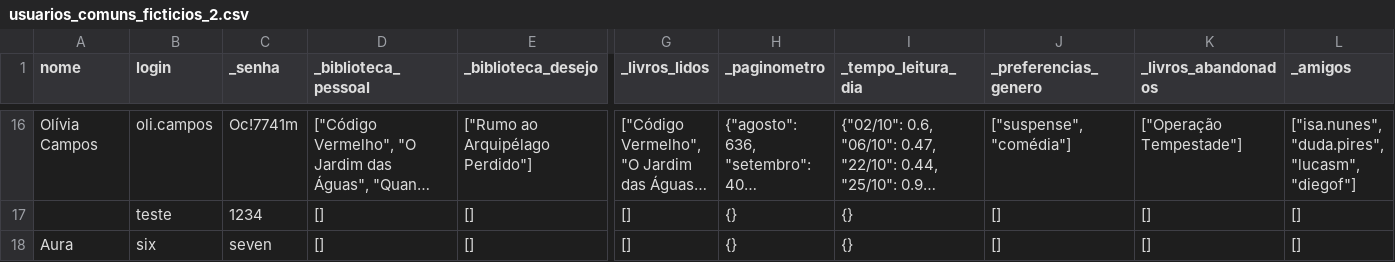
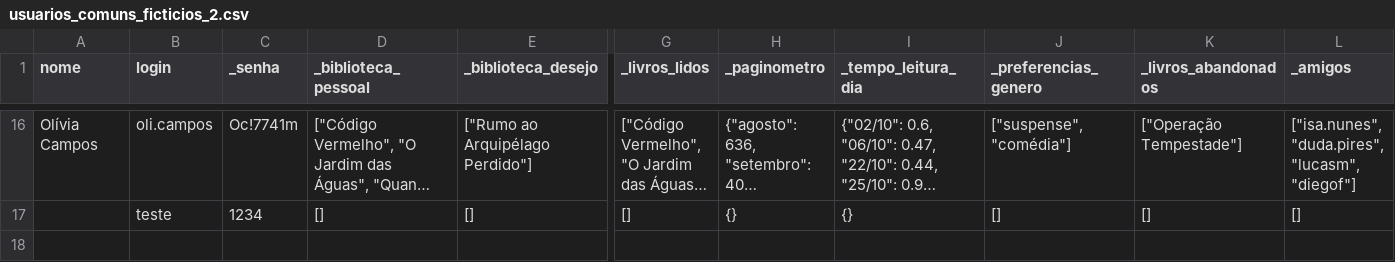
Before and after one commit to heitorgelos/Trabalho_POO_legere, a CSV file: src/database/usuarios_comuns_ficticios_2.csv, drawn as a sheet; only a part is shown, gaps mark what is left out; long unchanged cells end in …; rows hold the shown columns only; the diff names each change by its address in the sheet, - before the commit and + after, or states it on an @@ line.

```diff
--- a/src/database/usuarios_comuns_ficticios_2.csv
+++ b/src/database/usuarios_comuns_ficticios_2.csv
-row 18: Aura | six | seven | [] | [] | [] | {} | {} | [] | [] | []
```
Also changed, not shown: 5 other files.
